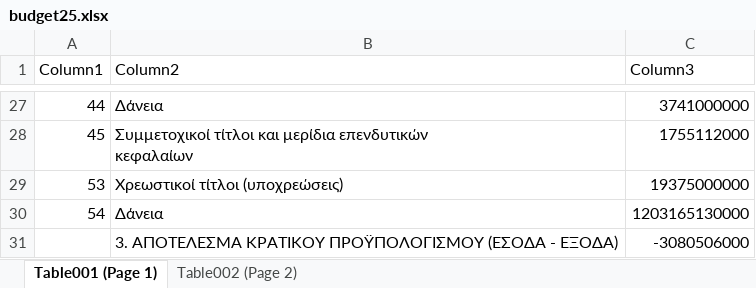
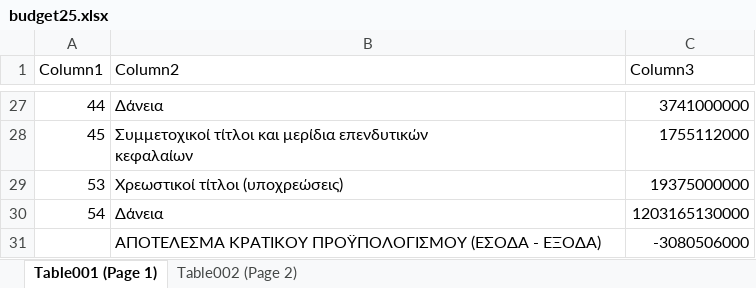
Before and after one commit to hlias-stvr/Budget, an Excel workbook: Budget_Surfers/src/main/resourses/budget25.xlsx, sheet Table001 (Page 1), drawn as a sheet; only a part is shown, gaps mark what is left out; values as stored, in another font and other column widths than the file's, no borders; table styles not drawn; the diff names each change by its address in the sheet, - before the commit and + after, or states it on an @@ line.

Commit message:
insertFirstDataAndCreateTableBudg.db

```diff
--- a/Budget_Surfers/src/main/resourses/budget25.xlsx (sheet Table001 (Page 1))
+++ b/Budget_Surfers/src/main/resourses/budget25.xlsx (sheet Table001 (Page 1))
-B31 (Column2): 3. ΑΠΟΤΕΛΕΣΜΑ ΚΡΑΤΙΚΟΥ…
+B31 (Column2): ΑΠΟΤΕΛΕΣΜΑ ΚΡΑΤΙΚΟΥ…
```
Also changed, not shown: 10 other files.
